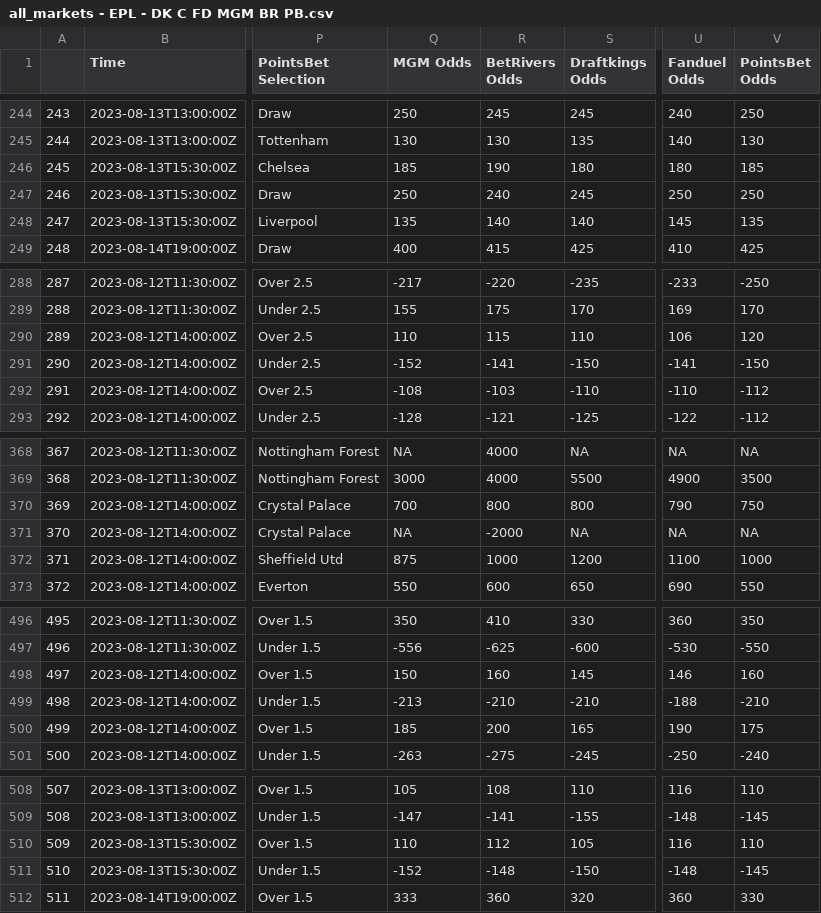
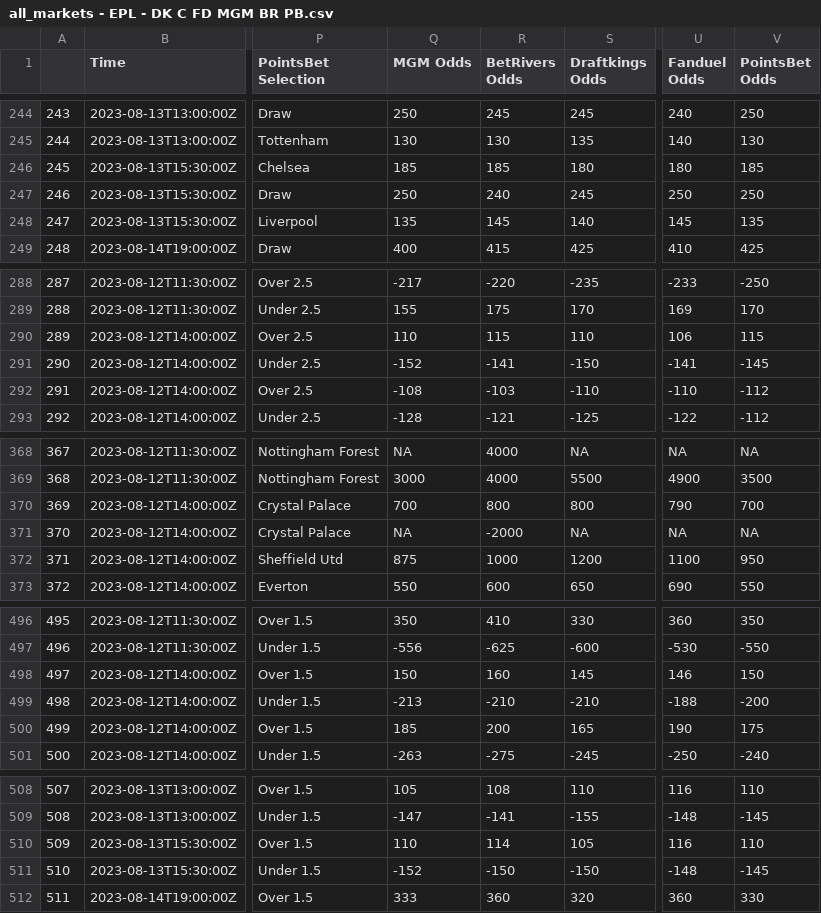
Before and after one commit to mbrownsword/Soccer_Models, a CSV file: all_markets - EPL - DK C FD MGM BR PB.csv, drawn as a sheet; only a part is shown, gaps mark what is left out; the diff covers the shown part only; the diff names each change by its address in the sheet, - before the commit and + after, or states it on an @@ line.

```diff
--- a/all_markets - EPL - DK C FD MGM BR PB.csv
+++ b/all_markets - EPL - DK C FD MGM BR PB.csv
-R246 (BetRivers Odds): 190
+R246 (BetRivers Odds): 185
-R248 (BetRivers Odds): 140
+R248 (BetRivers Odds): 145
-V290 (PointsBet Odds): 120
+V290 (PointsBet Odds): 115
-V291 (PointsBet Odds): -150
+V291 (PointsBet Odds): -145
-V370 (PointsBet Odds): 750
+V370 (PointsBet Odds): 700
-V372 (PointsBet Odds): 1000
+V372 (PointsBet Odds): 950
-V498 (PointsBet Odds): 160
+V498 (PointsBet Odds): 150
-V499 (PointsBet Odds): -210
+V499 (PointsBet Odds): -200
-R510 (BetRivers Odds): 112
+R510 (BetRivers Odds): 114
-R511 (BetRivers Odds): -148
+R511 (BetRivers Odds): -150
```
Also changed, not shown: 50 edited cells elsewhere in this file.
